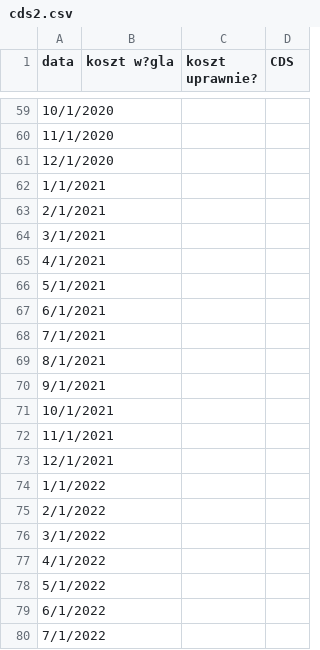
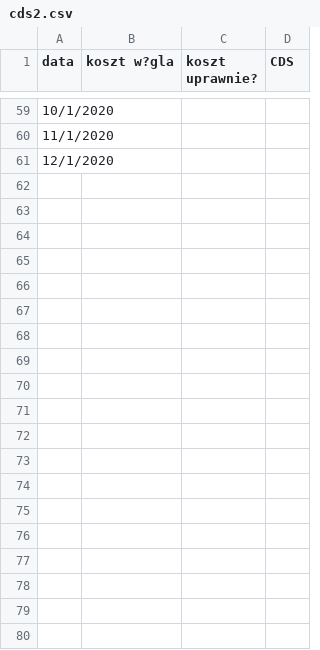
Before and after one commit to michal-jedra-fe/miesiecznik-public, a CSV file: cds2.csv, drawn as a sheet; only a part is shown, gaps mark what is left out; the diff covers the shown part only.

Commit message:
Update cds2.csv

```diff
--- a/cds2.csv
+++ b/cds2.csv
@@ -61,20 +61 @@ data,koszt w?gla,koszt uprawnie?,CDS
 12/1/2020,,,
-1/1/2021,,,
-2/1/2021,,,
-3/1/2021,,,
-4/1/2021,,,
-5/1/2021,,,
-6/1/2021,,,
-7/1/2021,,,
-8/1/2021,,,
-9/1/2021,,,
-10/1/2021,,,
-11/1/2021,,,
-12/1/2021,,,
-1/1/2022,,,
-2/1/2022,,,
-3/1/2022,,,
-4/1/2022,,,
-5/1/2022,,,
-6/1/2022,,,
-7/1/2022,,,
```
Also changed, not shown: 16 removed rows elsewhere in this file.
